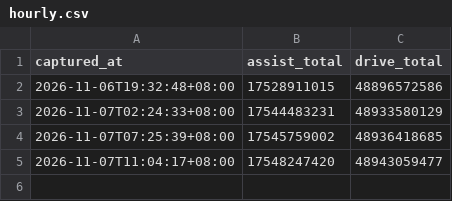
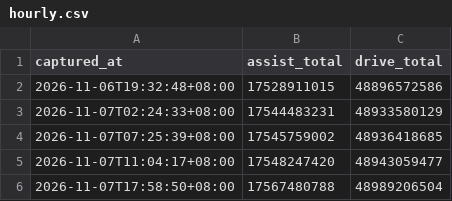
Before and after one commit to duxingzhi2026/huawei-ads-mileage-tracker, a CSV file: hourly.csv, drawn as a sheet; the diff names each change by its address in the sheet, - before the commit and + after, or states it on an @@ line.

```diff
--- a/hourly.csv
+++ b/hourly.csv
+row 6: 2026-11-07T17:58:50+08:00 | 17567480788 | 48989206504
```
Also changed, not shown: 1 other file.
